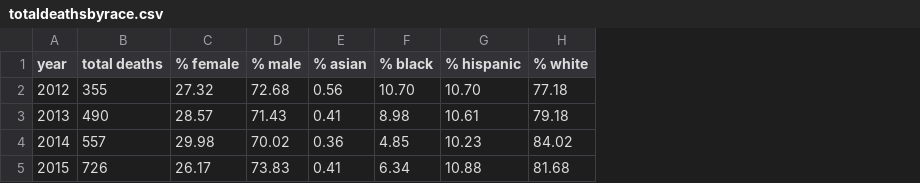
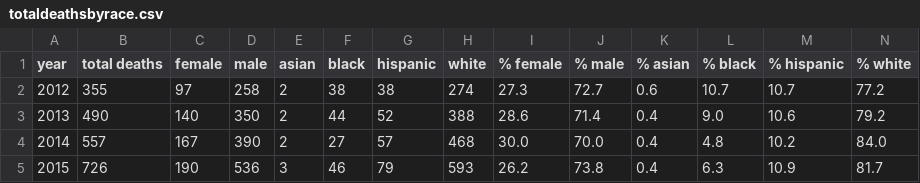
Before and after one commit to elenamlutz/data-studio-projects, a CSV file: Week 2/totaldeathsbyrace.csv, drawn as a sheet; only a part is shown; addresses are those after the commit; the diff covers the shown part only; the diff names each change by its address in the sheet, - before the commit and + after, or states it on an @@ line.

Commit message:
Update totaldeathsbyrace.csv

```diff
--- a/Week 2/totaldeathsbyrace.csv
+++ b/Week 2/totaldeathsbyrace.csv
+column C (female), rows 2-5: 97 | 140 | 167 | 190
+column D (male), rows 2-5: 258 | 350 | 390 | 536
+column E (asian), rows 2-5: 2 | 2 | 2 | 3
+column F (black), rows 2-5: 38 | 44 | 27 | 46
+column G (hispanic), rows 2-5: 38 | 52 | 57 | 79
+column H (white), rows 2-5: 274 | 388 | 468 | 593
-I2 (% female): 27.32
+I2 (% female): 27.3
-J2 (% male): 72.68
+J2 (% male): 72.7
-K2 (% asian): 0.56
+K2 (% asian): 0.6
-L2 (% black): 10.70
+L2 (% black): 10.7
-M2 (% hispanic): 10.70
+M2 (% hispanic): 10.7
-N2 (% white): 77.18
+N2 (% white): 77.2
-I3 (% female): 28.57
+I3 (% female): 28.6
-J3 (% male): 71.43
+J3 (% male): 71.4
-K3 (% asian): 0.41
+K3 (% asian): 0.4
-L3 (% black): 8.98
+L3 (% black): 9.0
-M3 (% hispanic): 10.61
+M3 (% hispanic): 10.6
-N3 (% white): 79.18
+N3 (% white): 79.2
-I4 (% female): 29.98
+I4 (% female): 30.0
-J4 (% male): 70.02
+J4 (% male): 70.0
-K4 (% asian): 0.36
+K4 (% asian): 0.4
-L4 (% black): 4.85
+L4 (% black): 4.8
-M4 (% hispanic): 10.23
+M4 (% hispanic): 10.2
-N4 (% white): 84.02
+N4 (% white): 84.0
-I5 (% female): 26.17
+I5 (% female): 26.2
-J5 (% male): 73.83
+J5 (% male): 73.8
-K5 (% asian): 0.41
+K5 (% asian): 0.4
-L5 (% black): 6.34
+L5 (% black): 6.3
-M5 (% hispanic): 10.88
+M5 (% hispanic): 10.9
-N5 (% white): 81.68
+N5 (% white): 81.7
```
Also changed, not shown: 18 edited cells elsewhere in this file.
